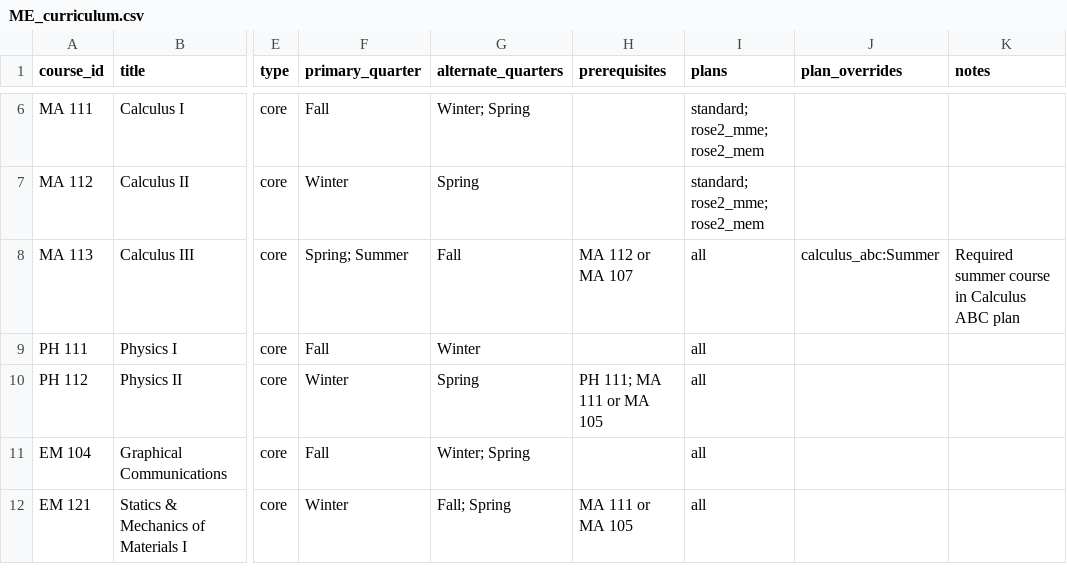
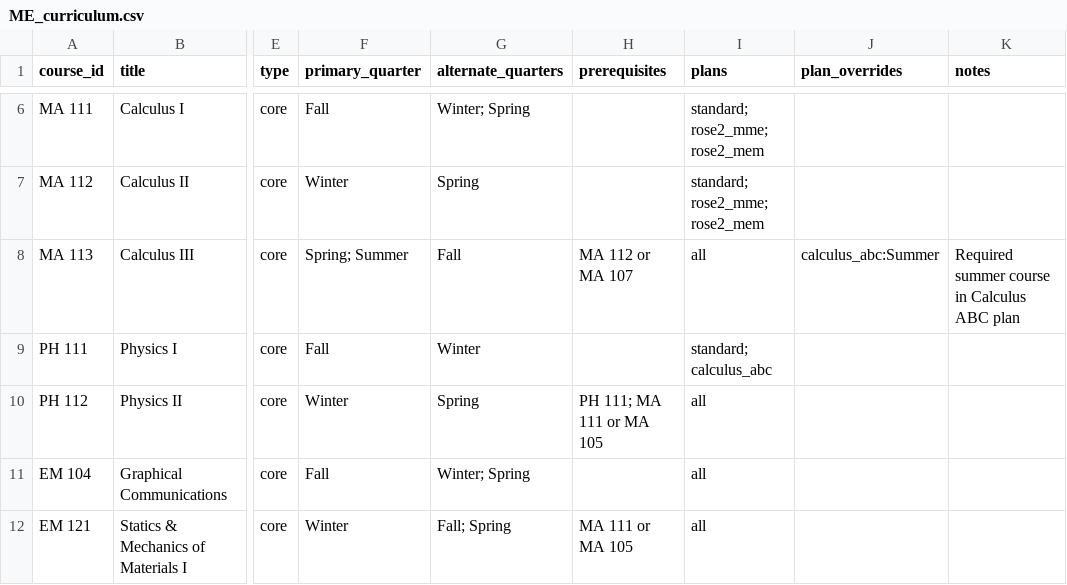
Before and after one commit to kevpatha/RHIT_Advising, a CSV file: ME_curriculum.csv, drawn as a sheet; only a part is shown, gaps mark what is left out; the diff names each change by its address in the sheet, - before the commit and + after, or states it on an @@ line.

Commit message:
Update ME_curriculum.csv

```diff
--- a/ME_curriculum.csv
+++ b/ME_curriculum.csv
-I9 (plans): all
+I9 (plans): standard; calculus_abc
```
